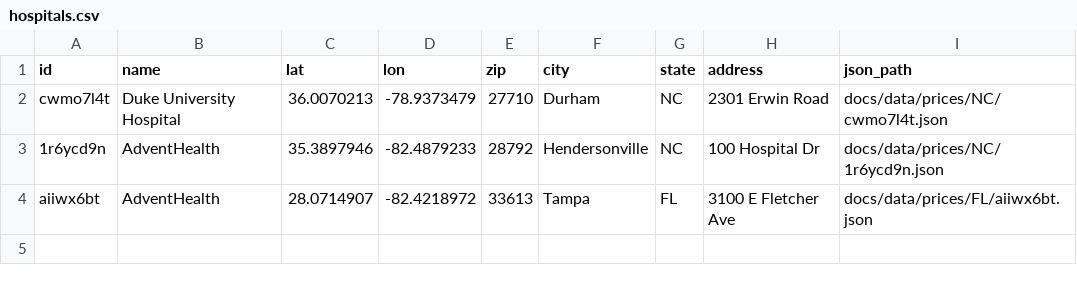
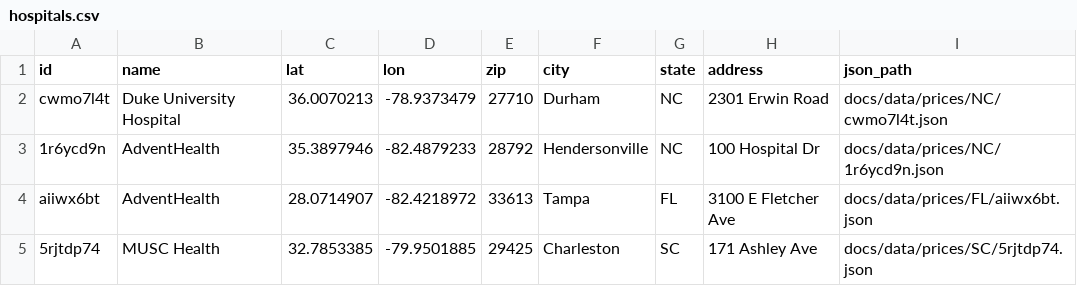
Before and after one commit to Cind3r/CLEAR, a CSV file: docs/data/hospitals.csv, drawn as a sheet.

Commit message:
added new hospital, new scripts to APC crosswalk match.
NOTE: Hospitals with only APC codes priced will likely struggle with this web-app, consider investing their pricing

```diff
--- a/docs/data/hospitals.csv
+++ b/docs/data/hospitals.csv
@@ -4 +4,2 @@ cwmo7l4t,Duke University Hospital,36.0070213,-78.9373479,27710,Durham,NC,2301 Er
 aiiwx6bt,AdventHealth,28.0714907,-82.4218972,33613,Tampa,FL,3100 E Fletcher Ave,docs/data/prices/FL/aiiwx6bt.json
+5rjtdp74,MUSC Health,32.7853385,-79.9501885,29425,Charleston,SC,171 Ashley Ave,docs/data/prices/SC/5rjtdp74.json
```
Also changed, not shown: 6 other files.
